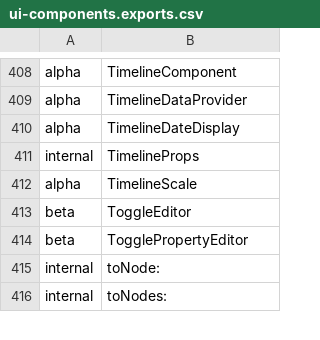
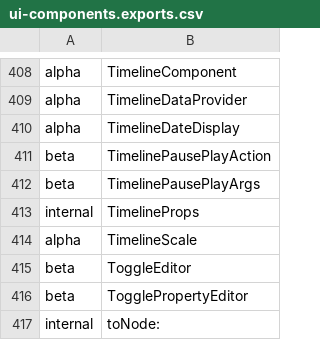
Before and after one commit to iTwin/appui, a CSV file: common/api/summary/ui-components.exports.csv, drawn as a sheet; only a part is shown, gaps mark what is left out; the shorter side is filled out with more unchanged rows.

Commit message:
Merged PR 108516: Set up UiAdmin generic UI message
Add static members to UiAdmin that send UI messages to components in the interface. Use this messaging to allow apps to programmatically pause and play the TimelineComponent.

Related work items: #440506

```diff
--- a/common/api/summary/ui-components.exports.csv
+++ b/common/api/summary/ui-components.exports.csv
@@ -410,2 +410,4 @@ alpha;TimelineDataProvider
 alpha;TimelineDateDisplay
+beta;TimelinePausePlayAction
+beta;TimelinePausePlayArgs
 internal;TimelineProps
```
Also changed, not shown: 10 other files.
